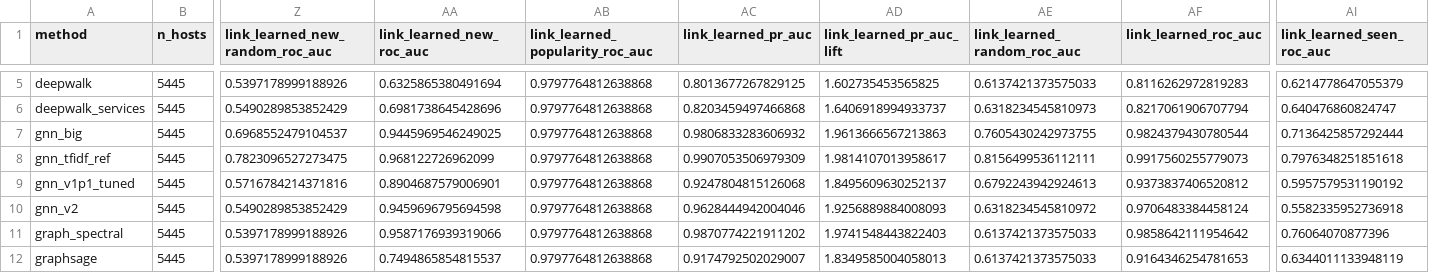
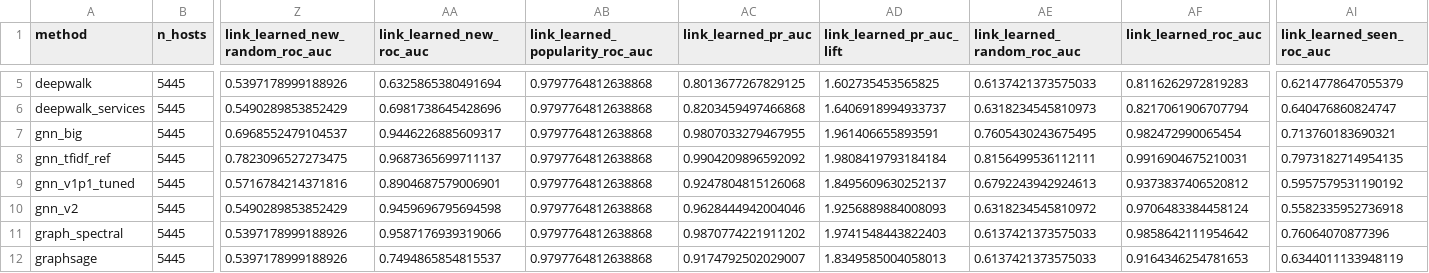
Before and after one commit to CorgCode/pt-project, a CSV file: scoreboard/scoreboard.csv, drawn as a sheet; only a part is shown, gaps mark what is left out; the diff names each change by its address in the sheet, - before the commit and + after, or states it on an @@ line.

```diff
--- a/scoreboard/scoreboard.csv
+++ b/scoreboard/scoreboard.csv
-AA7 (link_learned_new_roc_auc): 0.9445969546249025
+AA7 (link_learned_new_roc_auc): 0.9446226885609317
-AC7 (link_learned_pr_auc): 0.9806833283606932
+AC7 (link_learned_pr_auc): 0.9807033279467955
-AD7 (link_learned_pr_auc_lift): 1.9613666567213863
+AD7 (link_learned_pr_auc_lift): 1.961406655893591
-AE7 (link_learned_random_roc_auc): 0.7605430242973755
+AE7 (link_learned_random_roc_auc): 0.7605430243675495
-AF7 (link_learned_roc_auc): 0.9824379430780544
+AF7 (link_learned_roc_auc): 0.982472990065454
-AI7 (link_learned_seen_roc_auc): 0.7136425857292444
+AI7 (link_learned_seen_roc_auc): 0.713760183690321
-AA8 (link_learned_new_roc_auc): 0.968122726962099
+AA8 (link_learned_new_roc_auc): 0.9687365699711137
-AC8 (link_learned_pr_auc): 0.9907053506979309
+AC8 (link_learned_pr_auc): 0.9904209896592092
-AD8 (link_learned_pr_auc_lift): 1.9814107013958617
+AD8 (link_learned_pr_auc_lift): 1.9808419793184184
-AF8 (link_learned_roc_auc): 0.9917560255779073
+AF8 (link_learned_roc_auc): 0.9916904675210031
-AI8 (link_learned_seen_roc_auc): 0.7976348251851618
+AI8 (link_learned_seen_roc_auc): 0.7973182714954135
```
Also changed, not shown: 3 other files.
